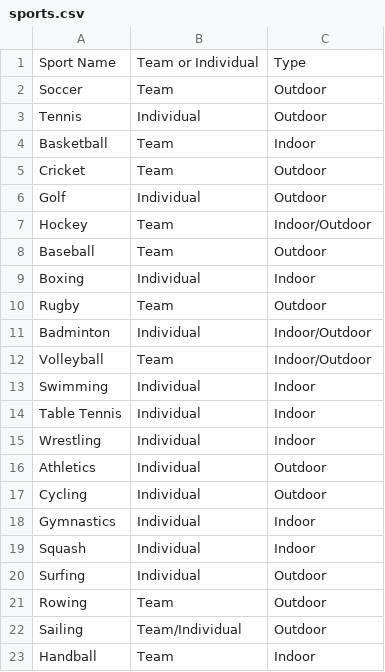
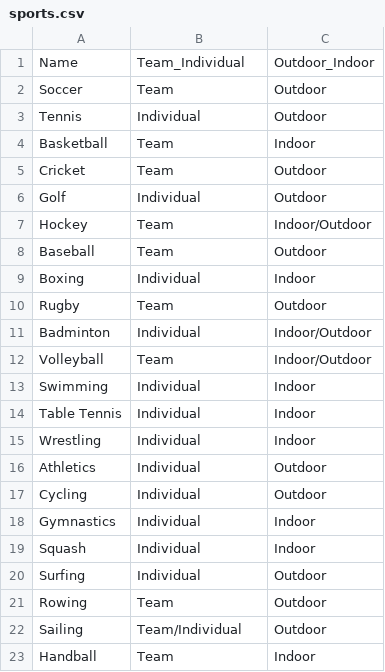
Before and after one commit to spaceandtimelabs/sxt-proof-of-sql, a CSV file: crates/proof-of-sql/examples/sports/sports.csv, drawn as a sheet; removed rows and columns are numbered as before the commit, all else as after; the diff names each change by its address in the sheet, - before the commit and + after, or states it on an @@ line.

Commit message:
Fixes to csv header names

```diff
--- a/crates/proof-of-sql/examples/sports/sports.csv
+++ b/crates/proof-of-sql/examples/sports/sports.csv
-row 1: Sport Name | Team or Individual | Type
+row 1: Name | Team_Individual | Outdoor_Indoor
```
